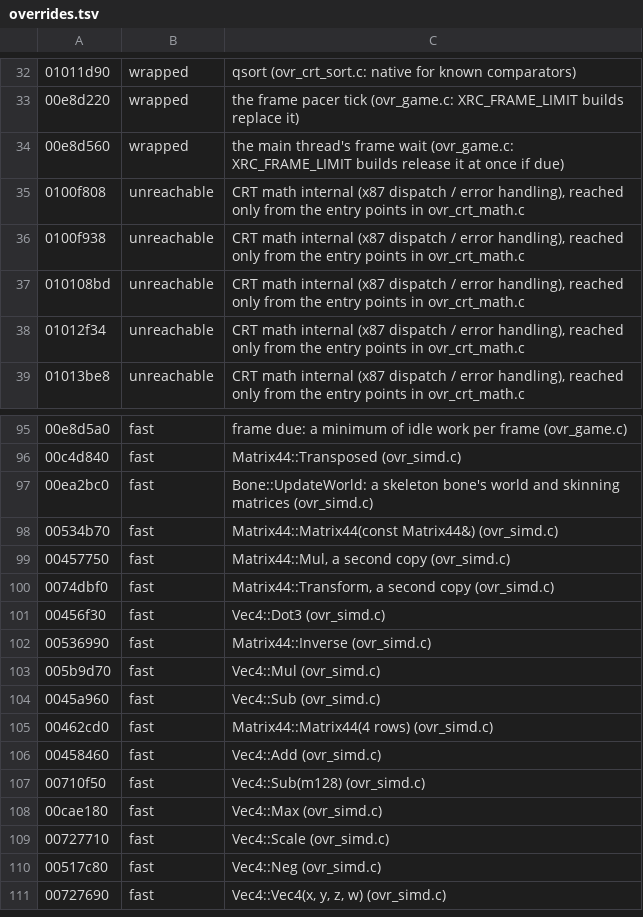
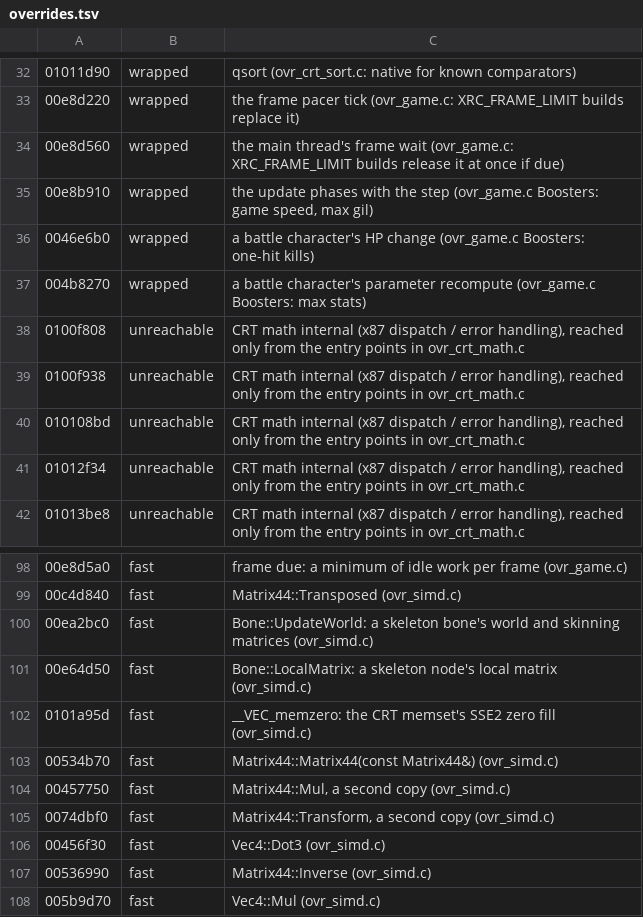
Before and after one commit to ps4star/XRC, a TSV file: overrides/Final Fantasy XIII/overrides.tsv, drawn as a sheet; only a part is shown, gaps mark what is left out; the shorter side is filled out with more unchanged rows; the diff covers the shown part only.

```diff
--- a/overrides/Final Fantasy XIII/overrides.tsv
+++ b/overrides/Final Fantasy XIII/overrides.tsv
@@ -34,2 +34,5 @@
 00e8d560	wrapped	the main thread's frame wait (ovr_game.c: XRC_FRAME_LIMIT builds release it at once if due)
+00e8b910	wrapped	the update phases with the step (ovr_game.c Boosters: game speed, max gil)
+0046e6b0	wrapped	a battle character's HP change (ovr_game.c Boosters: one-hit kills)
+004b8270	wrapped	a battle character's parameter recompute (ovr_game.c Boosters: max stats)
 0100f808	unreachable	CRT math internal (x87 dispatch / error handling), reached only from the entry points in ovr_crt_math.c
@@ -97,2 +100,4 @@
 00ea2bc0	fast	Bone::UpdateWorld: a skeleton bone's world and skinning matrices (ovr_simd.c)
+00e64d50	fast	Bone::LocalMatrix: a skeleton node's local matrix (ovr_simd.c)
+0101a95d	fast	__VEC_memzero: the CRT memset's SSE2 zero fill (ovr_simd.c)
 00534b70	fast	Matrix44::Matrix44(const Matrix44&) (ovr_simd.c)
```
Also changed, not shown: 29 added rows elsewhere in this file, 2 other files.
